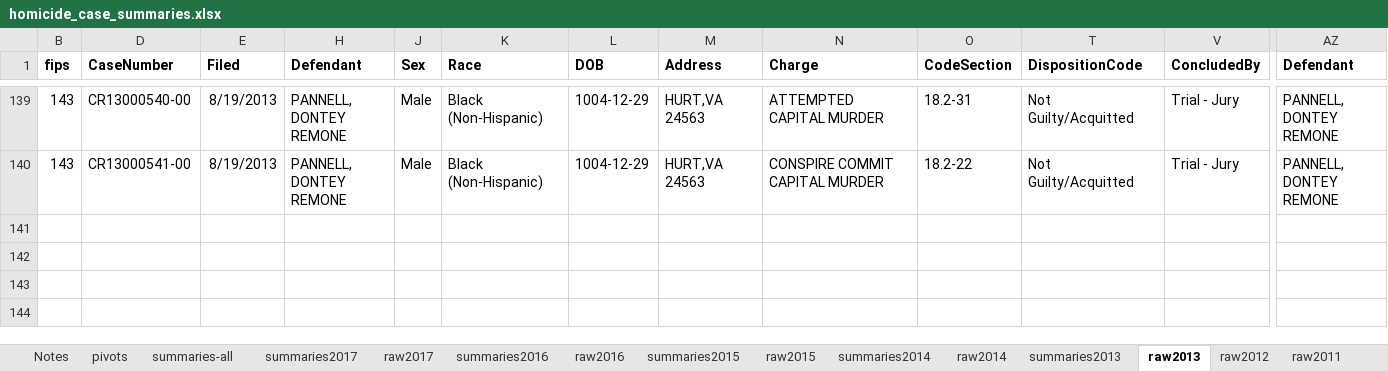
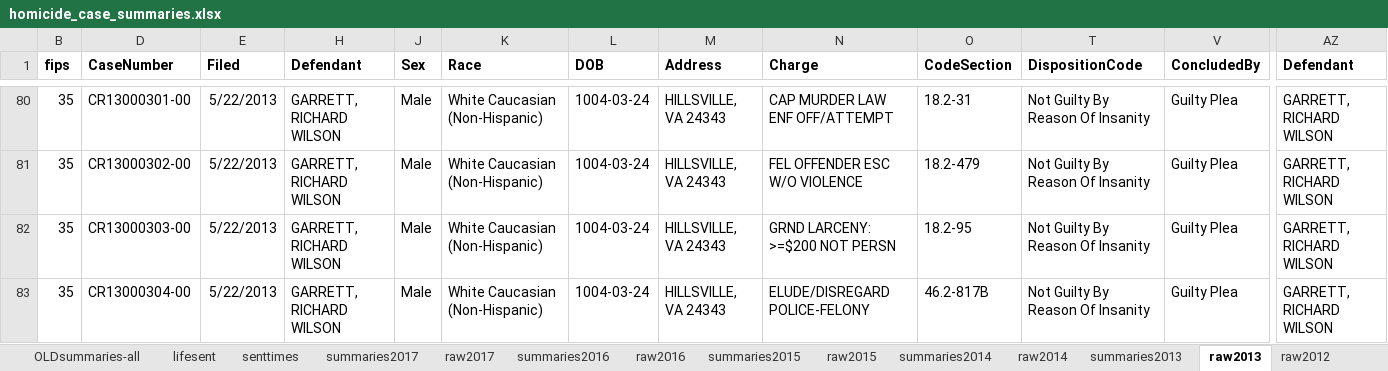
Before and after one commit to shardsofblue/virginia-court-data-plea-deals, an Excel workbook: homicide_case_summaries.xlsx, sheet raw2013, drawn as a sheet; only a part is shown, gaps mark what is left out; values as stored, in another font and other column widths than the file's, no borders; addresses are those after the commit; rows hold the shown columns only; the diff covers the shown part only; the diff names each change by its address in the sheet, - before the commit and + after, or states it on an @@ line.

```diff
--- a/homicide_case_summaries.xlsx (sheet raw2013)
+++ b/homicide_case_summaries.xlsx (sheet raw2013)
-sheet tab: summaries-all
+sheet tab: OLDsummaries-all
+sheet tab: lifesent
+sheet tab: senttimes
-B80 (fips): 143
+B80 (fips): 35
-D80 (CaseNumber): CR13000540-00
+D80 (CaseNumber): CR13000301-00
-E80 (Filed): 8/19/2013
+E80 (Filed): 5/22/2013
-H80 (Defendant): PANNELL, DONTEY REMONE
+H80 (Defendant): GARRETT, RICHARD WILSON
-K80 (Race): Black (Non-Hispanic)
+K80 (Race): White Caucasian (Non-Hispanic)
-L80 (DOB): 1004-12-29
+L80 (DOB): 1004-03-24
-M80 (Address): HURT,VA 24563
+M80 (Address): HILLSVILLE, VA 24343
-N80 (Charge): ATTEMPTED CAPITAL MURDER
+N80 (Charge): CAP MURDER LAW ENF OFF/ATTEMPT
-T80 (DispositionCode): Not Guilty/Acquitted
+T80 (DispositionCode): Not Guilty By Reason Of Insanity
-V80 (ConcludedBy): Trial - Jury
+V80 (ConcludedBy): Guilty Plea
-AZ80 (Defendant): PANNELL, DONTEY REMONE
+AZ80 (Defendant): GARRETT, RICHARD WILSON
@@ row 81 unhidden: 35 | CR13000302-00 | 5/22/2013 | GARRETT, RICHARD WILSON | Male | White Caucasian (Non-Hispanic) | 1004-03-24 | HILLSVILLE, VA 24343 | FEL OFFENDER ESC W/O VIOLENCE | 18.2-479 | Not Guilty By Reason Of Insanity | Guilty Plea | GARRETT, RICHARD WILSON @@
@@ row 82 unhidden: 35 | CR13000303-00 | 5/22/2013 | GARRETT, RICHARD WILSON | Male | White Caucasian (Non-Hispanic) | 1004-03-24 | HILLSVILLE, VA 24343 | GRND LARCENY: >=$200 NOT PERSN | 18.2-95 | Not Guilty By Reason Of Insanity | Guilty Plea | GARRETT, RICHARD WILSON @@
-B83 (fips): 143
+B83 (fips): 35
-D83 (CaseNumber): CR13000541-00
+D83 (CaseNumber): CR13000304-00
-E83 (Filed): 8/19/2013
+E83 (Filed): 5/22/2013
-H83 (Defendant): PANNELL, DONTEY REMONE
+H83 (Defendant): GARRETT, RICHARD WILSON
-K83 (Race): Black (Non-Hispanic)
+K83 (Race): White Caucasian (Non-Hispanic)
-L83 (DOB): 1004-12-29
+L83 (DOB): 1004-03-24
-M83 (Address): HURT,VA 24563
+M83 (Address): HILLSVILLE, VA 24343
-N83 (Charge): CONSPIRE COMMIT CAPITAL MURDER
+N83 (Charge): ELUDE/DISREGARD POLICE-FELONY
-O83 (CodeSection): 18.2-22
+O83 (CodeSection): 46.2-817B
-T83 (DispositionCode): Not Guilty/Acquitted
+T83 (DispositionCode): Not Guilty By Reason Of Insanity
-V83 (ConcludedBy): Trial - Jury
+V83 (ConcludedBy): Guilty Plea
-AZ83 (Defendant): PANNELL, DONTEY REMONE
+AZ83 (Defendant): GARRETT, RICHARD WILSON
```
Also changed, not shown: 1 hidden or unhidden row and 48 edited cells elsewhere in this sheet, sheet raw2016, sheet OLDsummaries-all, sheet OLDpivots, sheet Notes, other sheet tabs, formulas that keep their value, charts or pictures, 2 other files.
